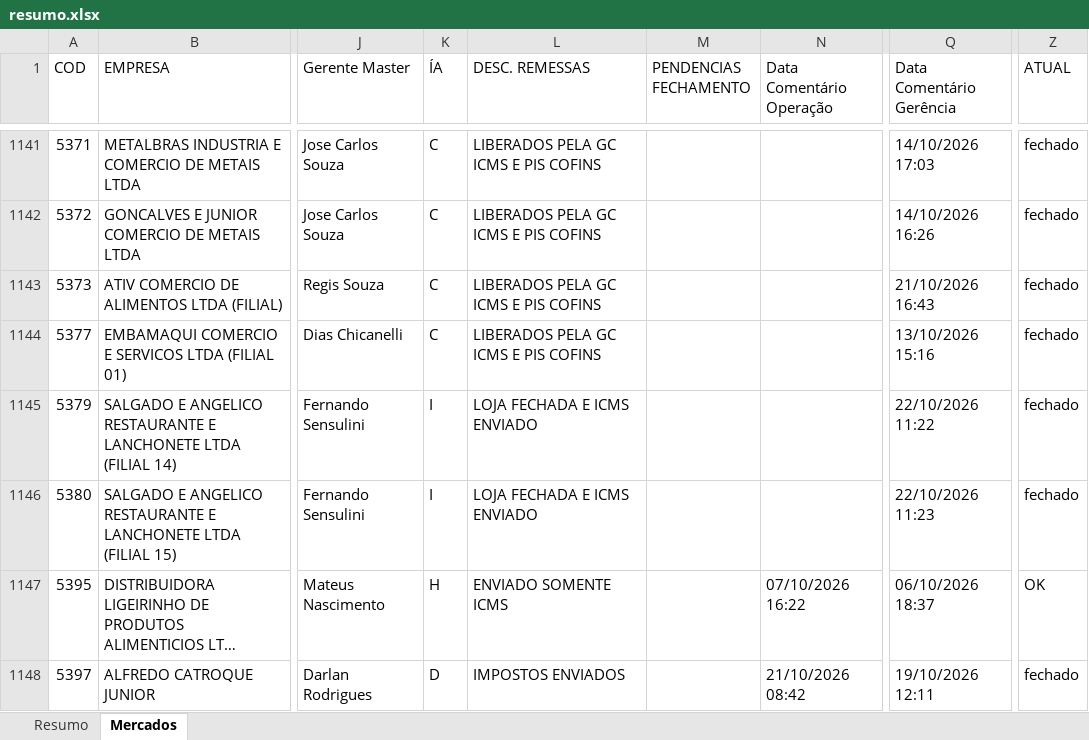
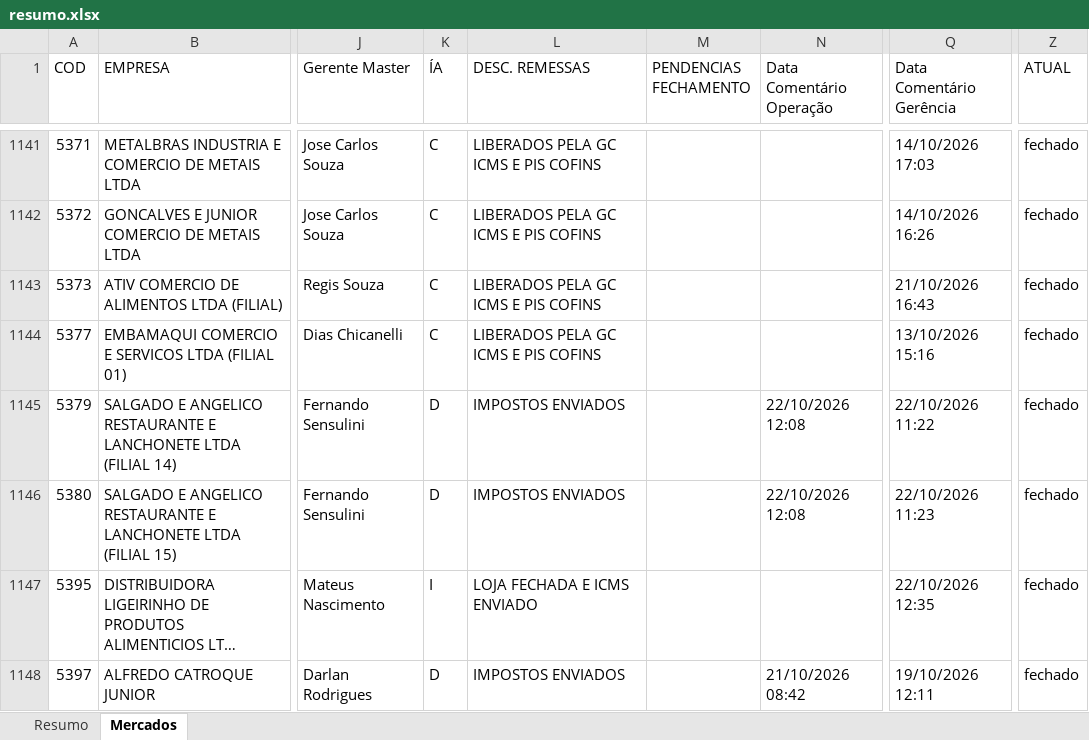
Before and after one commit to Controladoria-MG/Controle-de-Fechamentos, an Excel workbook: data/relatorio_fechamentos/resumo.xlsx, sheet Mercados, drawn as a sheet; only a part is shown, gaps mark what is left out; long unchanged cells end in …; values as stored, in another font and other column widths than the file's, no borders; the diff covers the shown part only; the diff names each change by its address in the sheet, - before the commit and + after, or states it on an @@ line.

Commit message:
Atualização automática: 2026-10-22 12:52

```diff
--- a/data/relatorio_fechamentos/resumo.xlsx (sheet Mercados)
+++ b/data/relatorio_fechamentos/resumo.xlsx (sheet Mercados)
-K1145:K1146 (ÍA): I
+K1145:K1146 (ÍA): D
-L1145:L1146 (DESC. REMESSAS): LOJA FECHADA E ICMS ENVIADO
+L1145:L1146 (DESC. REMESSAS): IMPOSTOS ENVIADOS
-N1145:N1146 (Data Comentário Operação): (empty)
+N1145:N1146 (Data Comentário Operação): 22/10/2026 12:08
-K1147 (ÍA): H
+K1147 (ÍA): I
-L1147 (DESC. REMESSAS): ENVIADO SOMENTE ICMS
+L1147 (DESC. REMESSAS): LOJA FECHADA E ICMS ENVIADO
-N1147 (Data Comentário Operação): 07/10/2026 16:22
+N1147 (Data Comentário Operação): (empty)
-Q1147 (Data Comentário Gerência): 06/10/2026 18:37
+Q1147 (Data Comentário Gerência): 22/10/2026 12:35
-Z1147 (ATUAL): OK
+Z1147 (ATUAL): fechado
```
Also changed, not shown: 252 edited cells elsewhere in this sheet, sheet Resumo, 3 other files.
